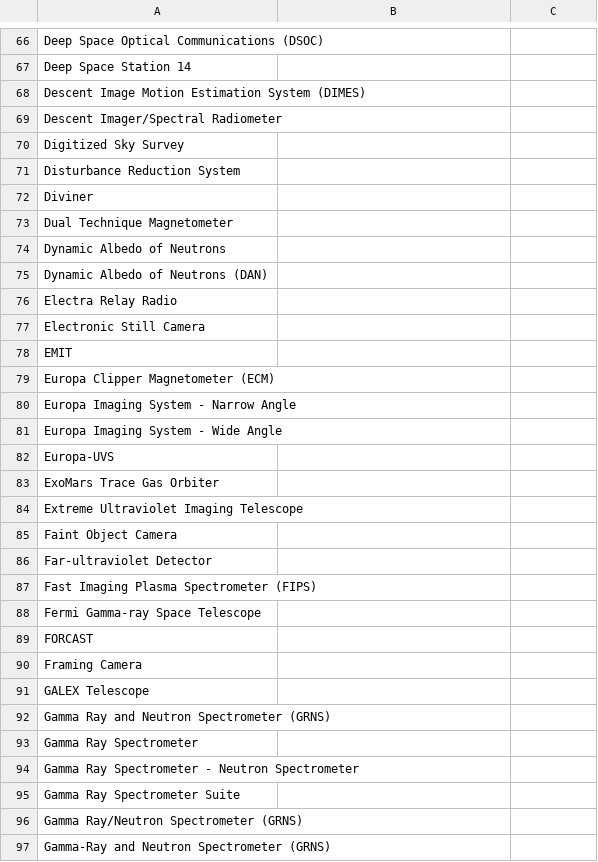
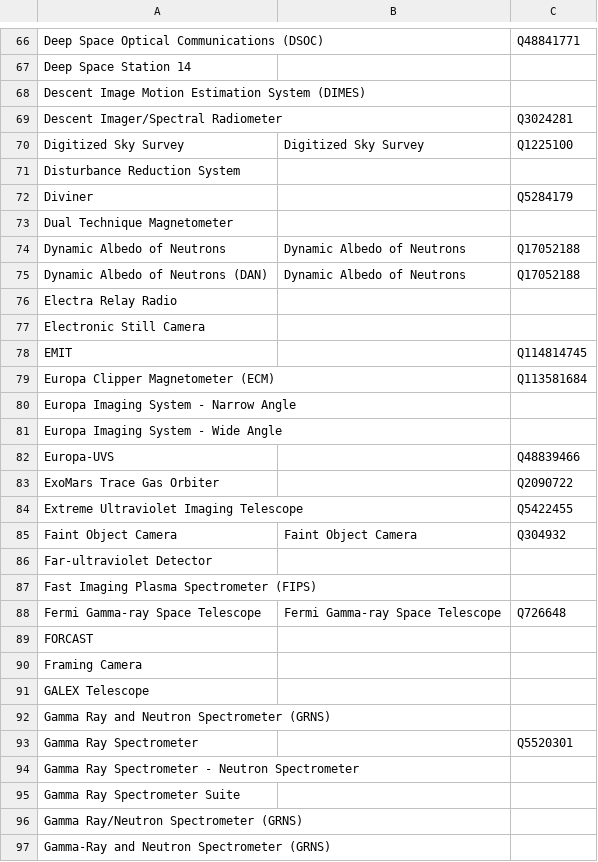
Before and after one commit to toolforge/tool-spacemedia, a CSV file: src/main/resources/mapping/nasa.instruments.csv, drawn as a sheet; only a part is shown, gaps mark what is left out; the diff covers the shown part only.

```diff
--- a/src/main/resources/mapping/nasa.instruments.csv
+++ b/src/main/resources/mapping/nasa.instruments.csv
@@ -66,24 +66,24 @@
-"Deep Space Optical Communications (DSOC)","",""
+"Deep Space Optical Communications (DSOC)","","Q48841771"
 "Deep Space Station 14","",""
 "Descent Image Motion Estimation System (DIMES)","",""
-"Descent Imager/Spectral Radiometer","",""
-"Digitized Sky Survey","",""
+"Descent Imager/Spectral Radiometer","","Q3024281"
+"Digitized Sky Survey","Digitized Sky Survey","Q1225100"
 "Disturbance Reduction System","",""
-"Diviner","",""
+"Diviner","","Q5284179"
 "Dual Technique Magnetometer","",""
-"Dynamic Albedo of Neutrons","",""
-"Dynamic Albedo of Neutrons (DAN)","",""
+"Dynamic Albedo of Neutrons","Dynamic Albedo of Neutrons","Q17052188"
+"Dynamic Albedo of Neutrons (DAN)","Dynamic Albedo of Neutrons","Q17052188"
 "Electra Relay Radio","",""
 "Electronic Still Camera","",""
-"EMIT","",""
-"Europa Clipper Magnetometer (ECM)","",""
+"EMIT","","Q114814745"
+"Europa Clipper Magnetometer (ECM)","","Q113581684"
 "Europa Imaging System - Narrow Angle","",""
 "Europa Imaging System - Wide Angle","",""
-"Europa-UVS","",""
-"ExoMars Trace Gas Orbiter","",""
-"Extreme Ultraviolet Imaging Telescope","",""
-"Faint Object Camera","",""
+"Europa-UVS","","Q48839466"
+"ExoMars Trace Gas Orbiter","","Q2090722"
+"Extreme Ultraviolet Imaging Telescope","","Q5422455"
+"Faint Object Camera","Faint Object Camera","Q304932"
 "Far-ultraviolet Detector","",""
 "Fast Imaging Plasma Spectrometer (FIPS)","",""
-"Fermi Gamma-ray Space Telescope","",""
+"Fermi Gamma-ray Space Telescope","Fermi Gamma-ray Space Telescope","Q726648"
 "FORCAST","",""
@@ -92,3 +92,3 @@
 "Gamma Ray and Neutron Spectrometer (GRNS)","",""
-"Gamma Ray Spectrometer","",""
+"Gamma Ray Spectrometer","","Q5520301"
 "Gamma Ray Spectrometer - Neutron Spectrometer","",""
```
Also changed, not shown: 84 edited cells elsewhere in this file, 1 other file.
